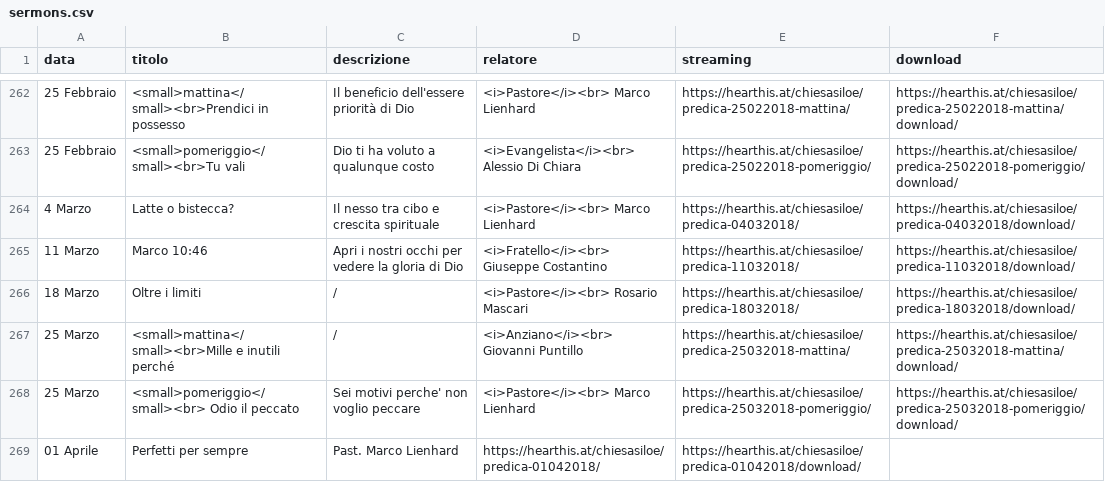
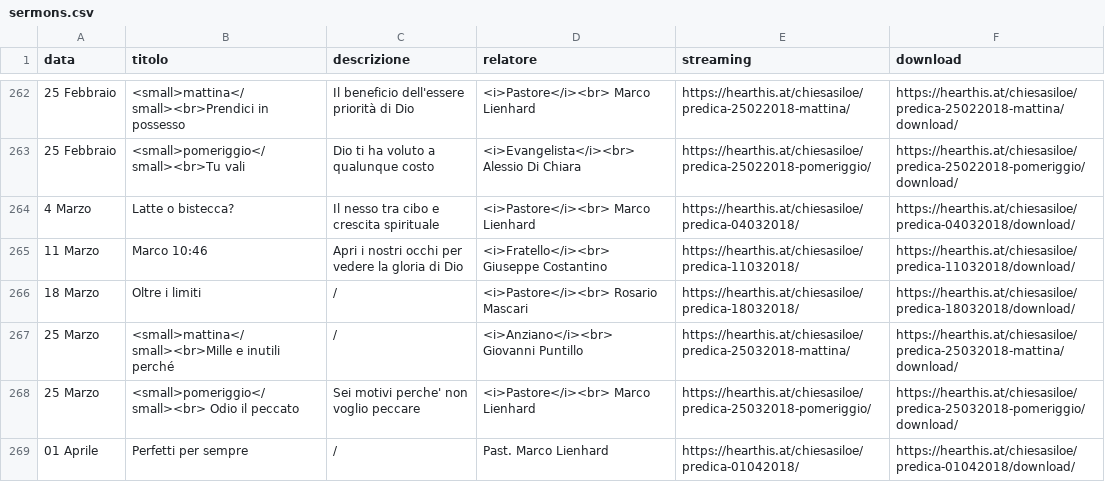
Before and after one commit to ChiesaSiloe/chiesasiloe.github.io, a CSV file: _data/sermons.csv, drawn as a sheet; only a part is shown, gaps mark what is left out.

Commit message:
yrujtyj

```diff
--- a/_data/sermons.csv
+++ b/_data/sermons.csv
@@ -268,2 +268,2 @@ data,titolo,descrizione,relatore,streaming,download
 25 Marzo,<small>pomeriggio</small><br> Odio il peccato, Sei motivi perche' non voglio peccare,<i>Pastore</i><br> Marco Lienhard,https://hearthis.at/chiesasiloe/predica-25032018-pomeriggio/,https://hearthis.at/chiesasiloe/predica-25032018-pomeriggio/download/
-01 Aprile,Perfetti per sempre,Past. Marco Lienhard,https://hearthis.at/chiesasiloe/predica-01042018/,https://hearthis.at/chiesasiloe/predica-01042018/download/
+01 Aprile,Perfetti per sempre,/,Past. Marco Lienhard,https://hearthis.at/chiesasiloe/predica-01042018/,https://hearthis.at/chiesasiloe/predica-01042018/download/
```
